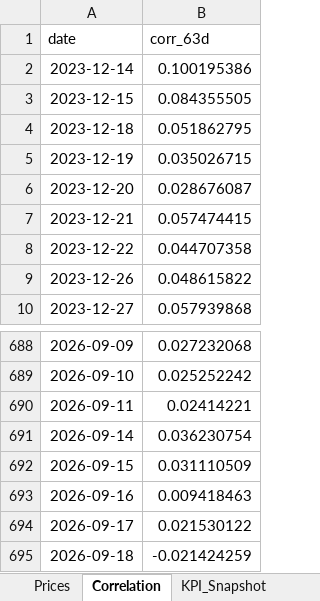
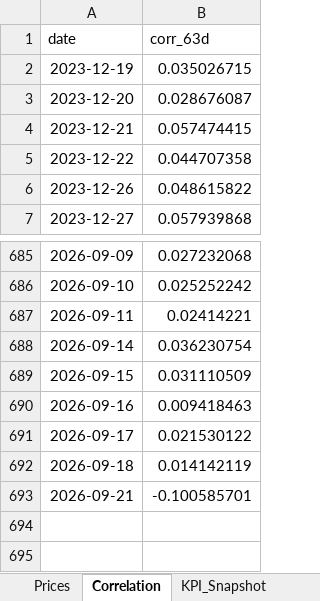
Before and after one commit to rodrigo-carfon/rodrigo-carfon.github.io, an Excel workbook: commodity-risk-dashboard/data/commodities_powerbi.xlsx, sheet Correlation, drawn as a sheet; only a part is shown, gaps mark what is left out; values as stored, in another font and other column widths than the file's, no borders; removed rows and columns are numbered as before the commit, all else as after; the diff names each change by its address in the sheet, - before the commit and + after, or states it on an @@ line.

```diff
--- a/commodity-risk-dashboard/data/commodities_powerbi.xlsx (sheet Correlation)
+++ b/commodity-risk-dashboard/data/commodities_powerbi.xlsx (sheet Correlation)
-row 2: 2023-12-14 | 0.100195386
-row 3: 2023-12-15 | 0.084355505
-row 4: 2023-12-18 | 0.051862795
-B692 (corr_63d): -0.021424259
+B692 (corr_63d): 0.014142119
+row 693: 2026-09-21 | -0.100585701
```
Also changed, not shown: sheet Prices, sheet KPI_Snapshot, 6 other files.
